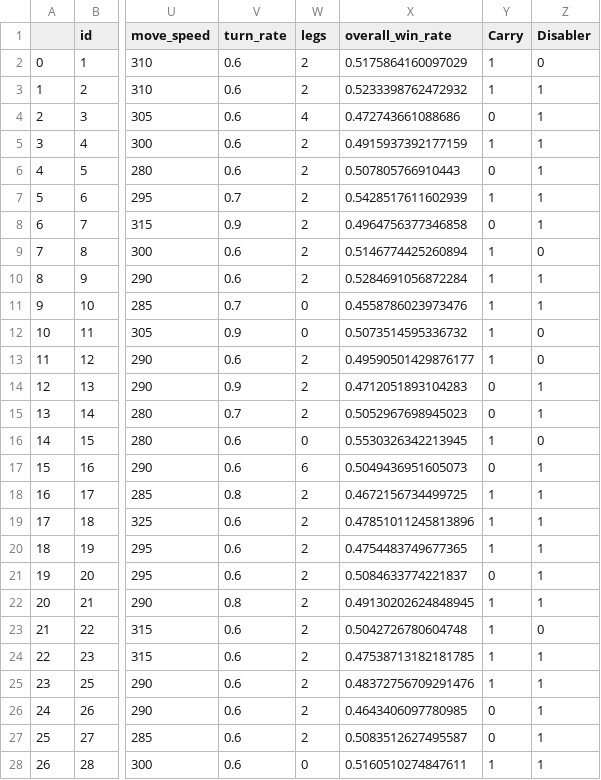
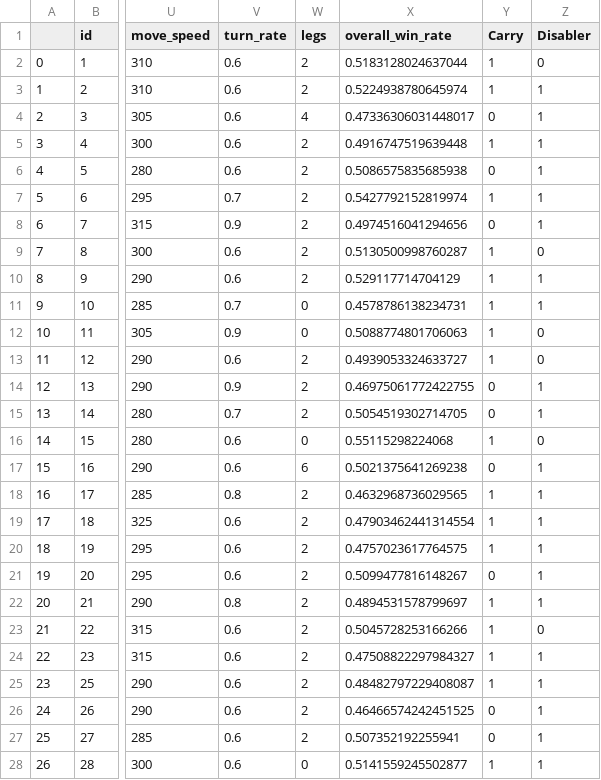
Before and after one commit to TallMessiWu/dota2-drafting-backend, a CSV file: data/processed_data/heroes_stats.csv, drawn as a sheet; only a part is shown, gaps mark what is left out; the diff covers the shown part only; the diff names each change by its address in the sheet, - before the commit and + after, or states it on an @@ line.

```diff
--- a/data/processed_data/heroes_stats.csv
+++ b/data/processed_data/heroes_stats.csv
-X2 (overall_win_rate): 0.5175864160097029
+X2 (overall_win_rate): 0.5183128024637044
-X3 (overall_win_rate): 0.5233398762472932
+X3 (overall_win_rate): 0.5224938780645974
-X4 (overall_win_rate): 0.472743661088686
+X4 (overall_win_rate): 0.47336306031448017
-X5 (overall_win_rate): 0.4915937392177159
+X5 (overall_win_rate): 0.4916747519639448
-X6 (overall_win_rate): 0.507805766910443
+X6 (overall_win_rate): 0.5086575835685938
-X7 (overall_win_rate): 0.5428517611602939
+X7 (overall_win_rate): 0.5427792152819974
-X8 (overall_win_rate): 0.4964756377346858
+X8 (overall_win_rate): 0.4974516041294656
-X9 (overall_win_rate): 0.5146774425260894
+X9 (overall_win_rate): 0.5130500998760287
-X10 (overall_win_rate): 0.5284691056872284
+X10 (overall_win_rate): 0.529117714704129
-X11 (overall_win_rate): 0.4558786023973476
+X11 (overall_win_rate): 0.4578786138234731
-X12 (overall_win_rate): 0.5073514595336732
+X12 (overall_win_rate): 0.5088774801706063
-X13 (overall_win_rate): 0.49590501429876177
+X13 (overall_win_rate): 0.4939053324633727
-X14 (overall_win_rate): 0.4712051893104283
+X14 (overall_win_rate): 0.46975061772422755
-X15 (overall_win_rate): 0.5052967698945023
+X15 (overall_win_rate): 0.5054519302714705
-X16 (overall_win_rate): 0.5530326342213945
+X16 (overall_win_rate): 0.55115298224068
-X17 (overall_win_rate): 0.5049436951605073
+X17 (overall_win_rate): 0.5021375641269238
-X18 (overall_win_rate): 0.4672156734499725
+X18 (overall_win_rate): 0.4632968736029565
-X19 (overall_win_rate): 0.47851011245813896
+X19 (overall_win_rate): 0.47903462441314554
-X20 (overall_win_rate): 0.4754483749677365
+X20 (overall_win_rate): 0.4757023617764575
-X21 (overall_win_rate): 0.5084633774221837
+X21 (overall_win_rate): 0.5099477816148267
-X22 (overall_win_rate): 0.49130202624848945
+X22 (overall_win_rate): 0.4894531578799697
-X23 (overall_win_rate): 0.5042726780604748
+X23 (overall_win_rate): 0.5045728253166266
-X24 (overall_win_rate): 0.47538713182181785
+X24 (overall_win_rate): 0.47508822297984327
-X25 (overall_win_rate): 0.48372756709291476
+X25 (overall_win_rate): 0.48482797229408087
-X26 (overall_win_rate): 0.4643406097780985
+X26 (overall_win_rate): 0.46466574242451525
-X27 (overall_win_rate): 0.5083512627495587
+X27 (overall_win_rate): 0.507352192255941
-X28 (overall_win_rate): 0.5160510274847611
+X28 (overall_win_rate): 0.5141559245502877
```
Also changed, not shown: 96 edited cells elsewhere in this file, 2 other files.
